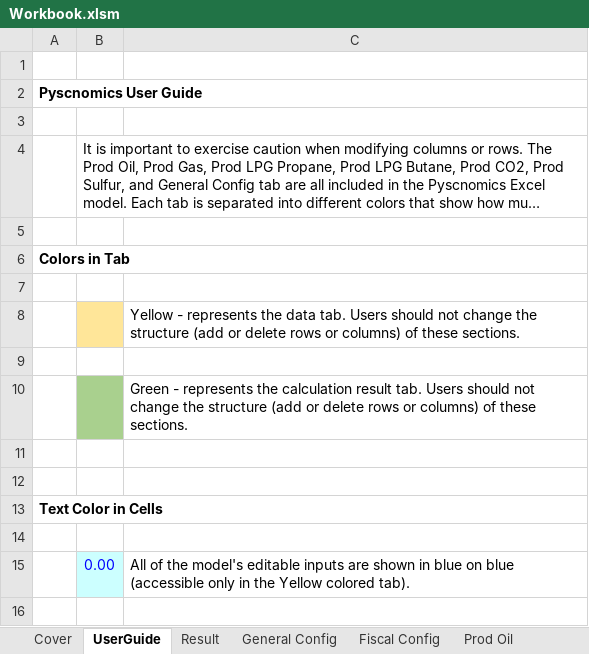
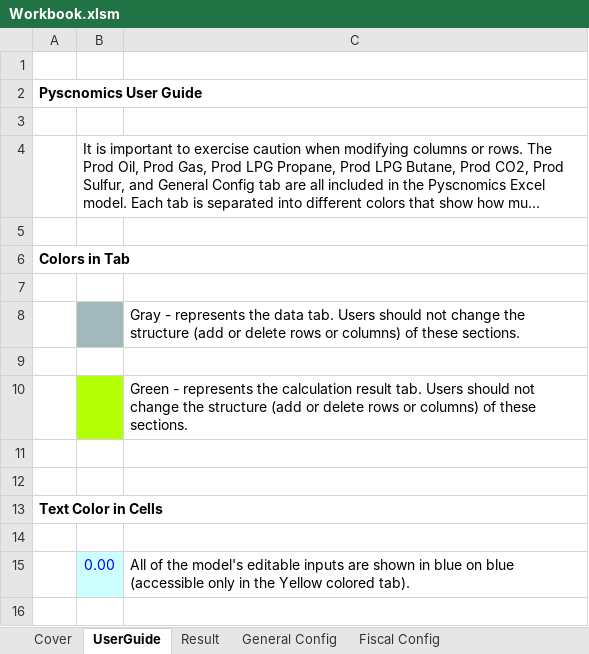
Before and after one commit to fajril/pyscnomics, an Excel workbook: pyscnomics/Workbook.xlsm, sheet UserGuide, drawn as a sheet; only a part is shown; long unchanged cells end in …; values as stored, in another font and other column widths than the file's, no borders; the diff names each change by its address in the sheet, - before the commit and + after, or states it on an @@ line.

```diff
--- a/pyscnomics/Workbook.xlsm (sheet UserGuide)
+++ b/pyscnomics/Workbook.xlsm (sheet UserGuide)
-B8 fill: #FFE699
+B8 fill: #A3B8BA
-C8: Yellow - represents…
+C8: Gray - represents…
-B10 fill: #A9D08E
+B10 fill: #B3FF03
```
Also changed, not shown: sheet Cost Tangible, sheet Result, sheet Prod Oil, sheet Cost ASR, sheet General Config, other sheet tabs, hidden cells, charts or pictures, 3 other files.
